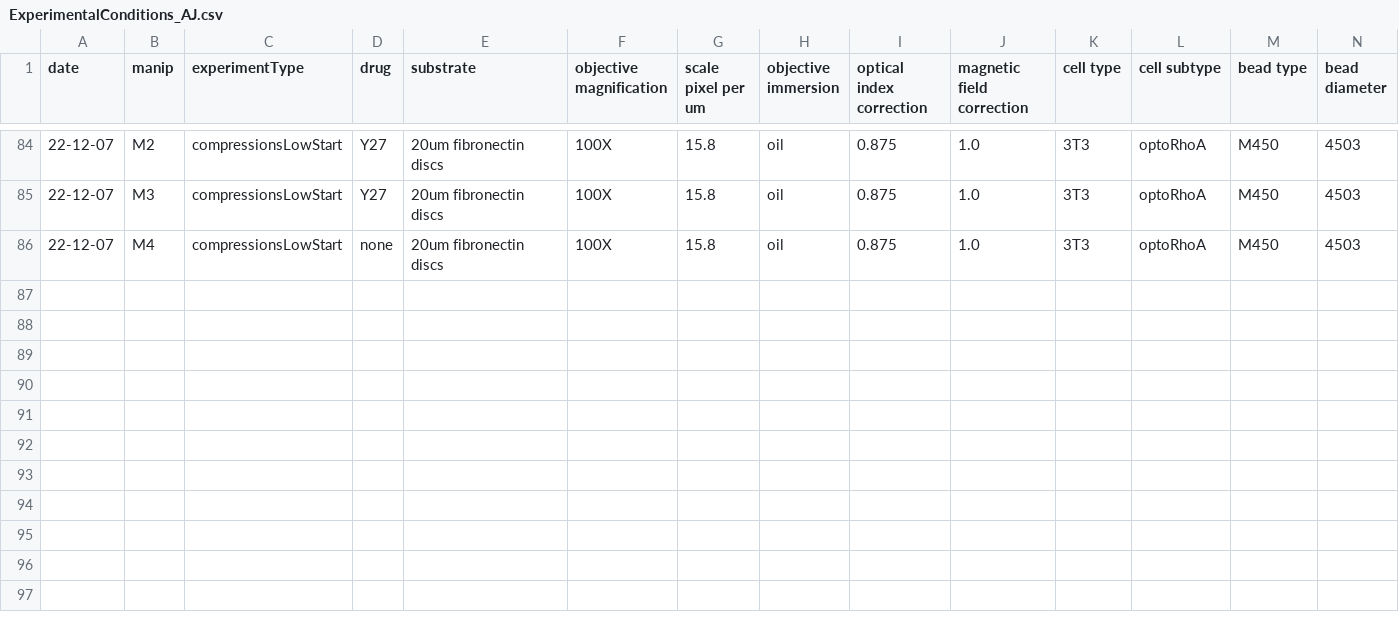
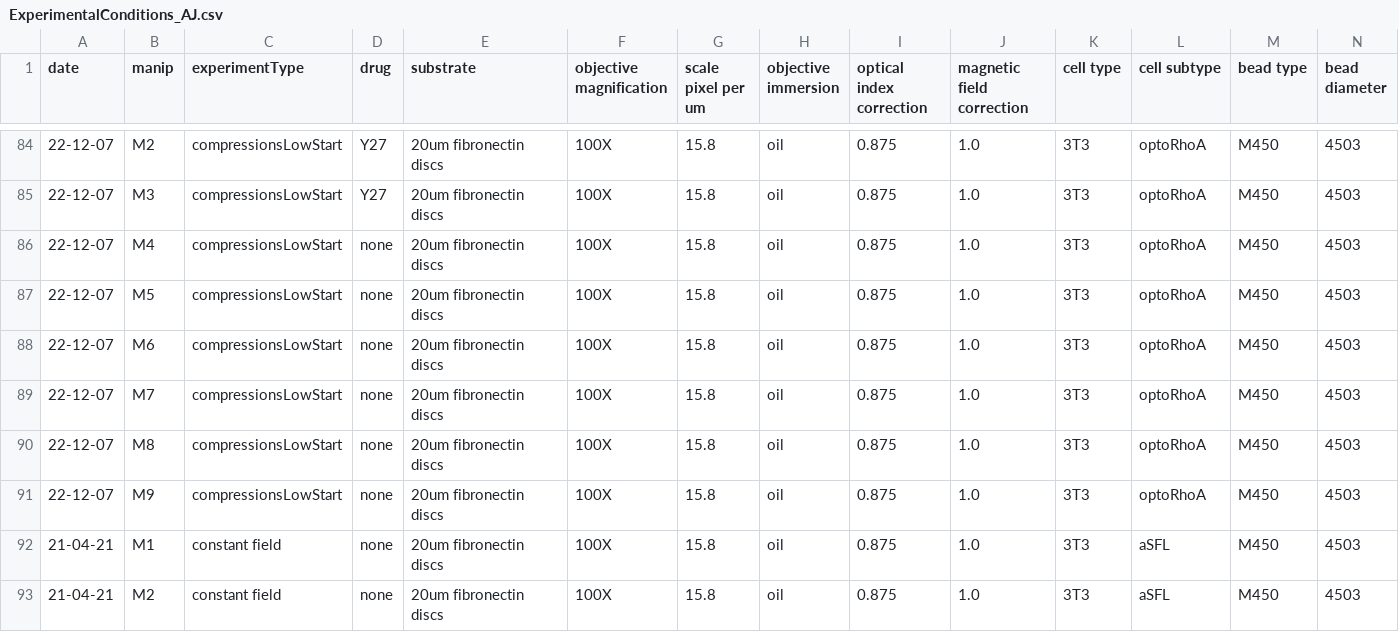
Before and after one commit to jvermeil-biophys/CortExplore, a CSV file: Data_Experimental_AJ/ExperimentalConditions_AJ.csv, drawn as a sheet; only a part is shown, gaps mark what is left out; rows hold the shown columns only; the diff names each change by its address in the sheet, - before the commit and + after, or states it on an @@ line.

Commit message:
Re-analyzing old experiments with new code

```diff
--- a/Data_Experimental_AJ/ExperimentalConditions_AJ.csv
+++ b/Data_Experimental_AJ/ExperimentalConditions_AJ.csv
+row 87: 22-12-07 | M5 | compressionsLowStart | none | 20um fibronectin discs | 100X | 15.8 | oil | 0.875 | 1.0 | 3T3 | optoRhoA | M450 | 4503
+row 88: 22-12-07 | M6 | compressionsLowStart | none | 20um fibronectin discs | 100X | 15.8 | oil | 0.875 | 1.0 | 3T3 | optoRhoA | M450 | 4503
+row 89: 22-12-07 | M7 | compressionsLowStart | none | 20um fibronectin discs | 100X | 15.8 | oil | 0.875 | 1.0 | 3T3 | optoRhoA | M450 | 4503
+row 90: 22-12-07 | M8 | compressionsLowStart | none | 20um fibronectin discs | 100X | 15.8 | oil | 0.875 | 1.0 | 3T3 | optoRhoA | M450 | 4503
+row 91: 22-12-07 | M9 | compressionsLowStart | none | 20um fibronectin discs | 100X | 15.8 | oil | 0.875 | 1.0 | 3T3 | optoRhoA | M450 | 4503
+row 92: 21-04-21 | M1 | constant field | none | 20um fibronectin discs | 100X | 15.8 | oil | 0.875 | 1.0 | 3T3 | aSFL | M450 | 4503
+row 93: 21-04-21 | M2 | constant field | none | 20um fibronectin discs | 100X | 15.8 | oil | 0.875 | 1.0 | 3T3 | aSFL | M450 | 4503
```
Also changed, not shown: Data_Experimental_AJ/ExperimentalConditions.csv, 8 other files.
